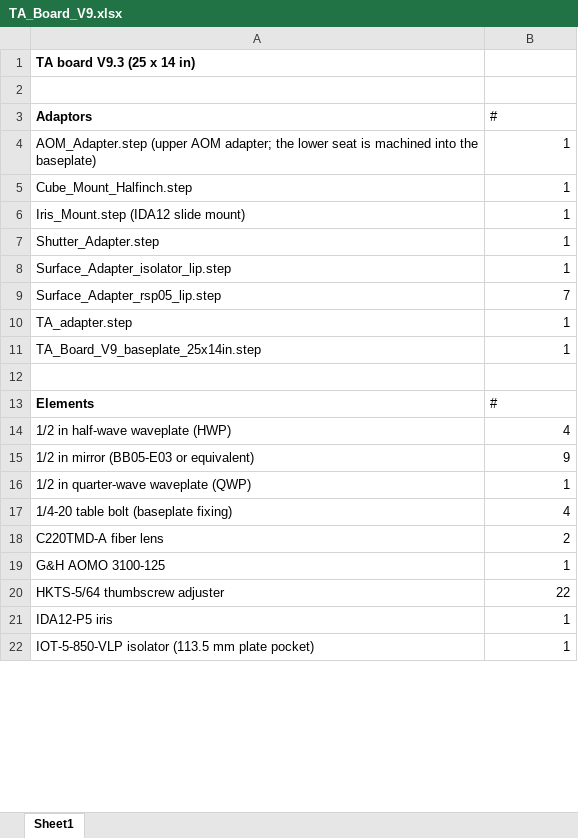
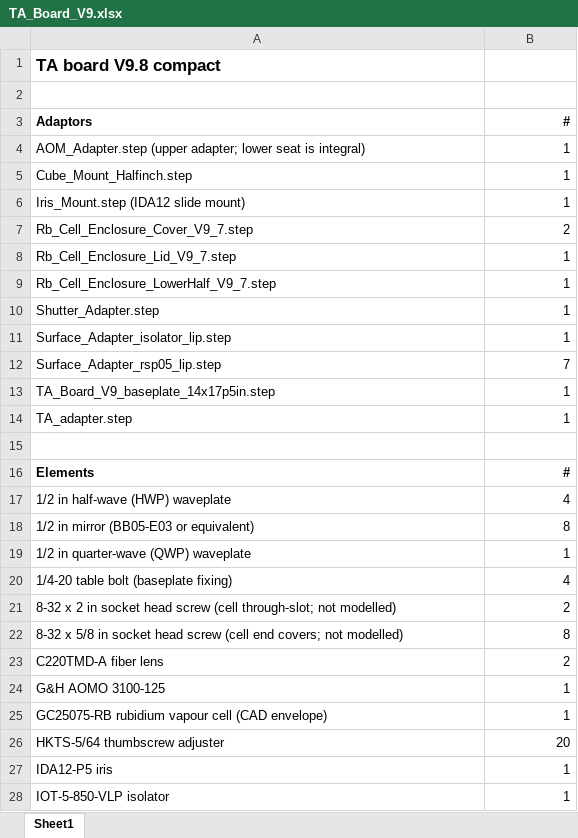
Before and after one commit to hybrid-lab/PyOpticL_Rubidium_System, an Excel workbook: Production/TABoardV9/TA_Board_V9.xlsx, sheet Sheet1, drawn as a sheet; only a part is shown; values as stored, in another font and other column widths than the file's, no borders; removed rows and columns are numbered as before the commit, all else as after; the diff covers the shown part only; the diff names each change by its address in the sheet, - before the commit and + after, or states it on an @@ line.

Commit message:
Compact TA V9.8 to 14 x 17.5 inches and reuse V9.7 cell assembly

```diff
--- a/Production/TABoardV9/TA_Board_V9.xlsx (sheet Sheet1)
+++ b/Production/TABoardV9/TA_Board_V9.xlsx (sheet Sheet1)
-A1 (Adaptors): TA board V9.3 (25 x 14 in)
+A1 (Adaptors): TA board V9.8 compact
@@ A1 text size: larger @@
@@ B3 bold: off → on, alignment: left → right @@
-A4 (Adaptors): AOM_Adapter.step (upper AOM adapter; the lower seat is machined into the baseplate)
+A4 (Adaptors): AOM_Adapter.step (upper adapter; lower seat is integral)
+row 7: Rb_Cell_Enclosure_Cover_V9_7.step | 2
+row 8: Rb_Cell_Enclosure_Lid_V9_7.step | 1
+row 9: Rb_Cell_Enclosure_LowerHalf_V9_7.step | 1
+row 13: TA_Board_V9_baseplate_14x17p5in.step | 1
-row 11: TA_Board_V9_baseplate_25x14in.step | 1
@@ B16 bold: off → on, alignment: left → right @@
-A17 (Adaptors): 1/2 in half-wave waveplate (HWP)
+A17 (Adaptors): 1/2 in half-wave (HWP) waveplate
-B18 (#): 9
+B18 (#): 8
-A19 (Adaptors): 1/2 in quarter-wave waveplate (QWP)
+A19 (Adaptors): 1/2 in quarter-wave (QWP) waveplate
+row 21: 8-32 x 2 in socket head screw (cell through-slot; not modelled) | 2
+row 22: 8-32 x 5/8 in socket head screw (cell end covers; not modelled) | 8
+row 25: GC25075-RB rubidium vapour cell (CAD envelope) | 1
-B26 (#): 22
+B26 (#): 20
-A28 (Adaptors): IOT-5-850-VLP isolator (113.5 mm plate pocket)
+A28 (Adaptors): IOT-5-850-VLP isolator
```
Also changed, not shown: 3 added rows and 15 edited cells elsewhere in this sheet, 16 other files.
